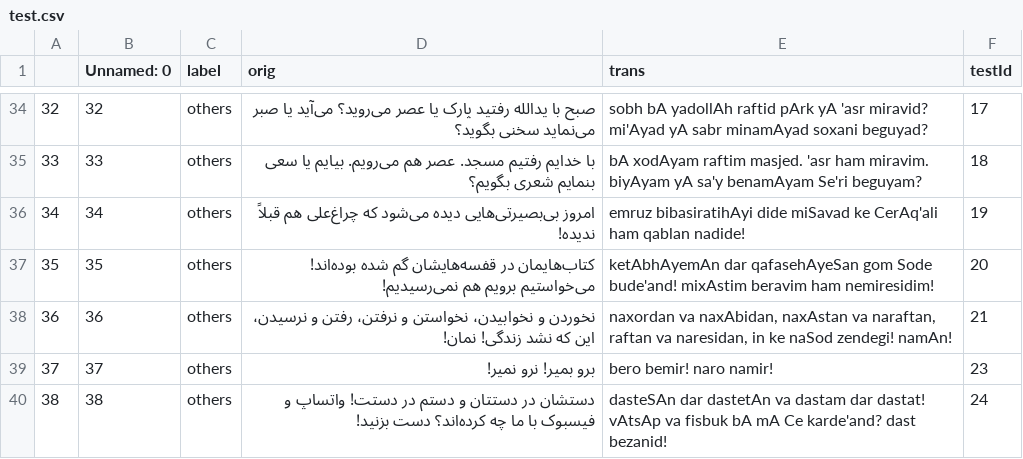
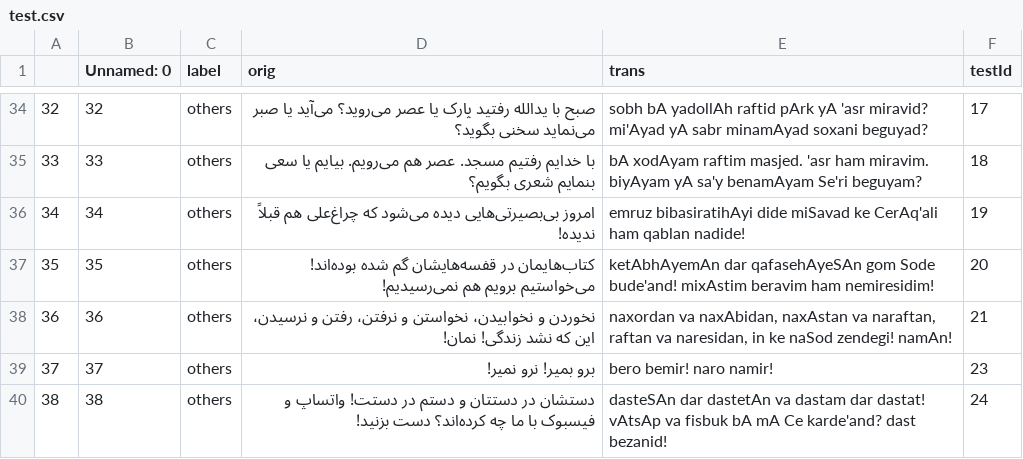
Before and after one commit to interscript/rababa, a CSV file: data/test.csv, drawn as a sheet; only a part is shown, gaps mark what is left out.

Commit message:
edited rule 20 testcase

```diff
--- a/data/test.csv
+++ b/data/test.csv
@@ -36,3 +36,3 @@
 34,34,others,امروز بی‌بصیرتی‌هایی دیده می‌شود که چراغ‌علی هم قبلاً ندیده!,emruz bibasiratihAyi dide miSavad ke CerAq'ali ham qablan nadide!,19
-35,35,others,کتاب‌هایمان در قفسه‌هایشان گم شده بوده‌اند! می‌خواستیم برویم هم نمی‌رسیدیم!,ketAbhAyemAn dar qafasehAyeSan gom Sode bude'and! mixAstim beravim ham nemiresidim!,20
+35,35,others,کتاب‌هایمان در قفسه‌هایشان گم شده بوده‌اند! می‌خواستیم برویم هم نمی‌رسیدیم!,ketAbhAyemAn dar qafasehAyeSAn gom Sode bude'and! mixAstim beravim ham nemiresidim!,20
 36,36,others,"نخوردن و نخوابیدن، نخواستن و نرفتن، رفتن و نرسیدن، این که نشد زندگی! نمان!","naxordan va naxAbidan, naxAstan va naraftan, raftan va naresidan, in ke naSod zendegi! namAn!",21
```
